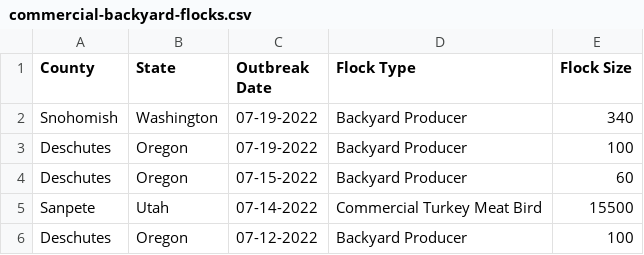
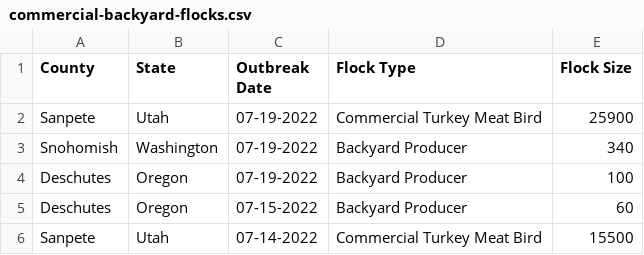
Before and after one commit to simonw/scrape-us-avian-flu, a CSV file: commercial-backyard-flocks.csv, drawn as a sheet; only a part is shown; the shorter side is filled out with more unchanged rows; the diff names each change by its address in the sheet, - before the commit and + after, or states it on an @@ line.

```diff
--- a/commercial-backyard-flocks.csv
+++ b/commercial-backyard-flocks.csv
+row 2: Sanpete | Utah | 07-19-2022 | Commercial Turkey Meat Bird | 25900
```
